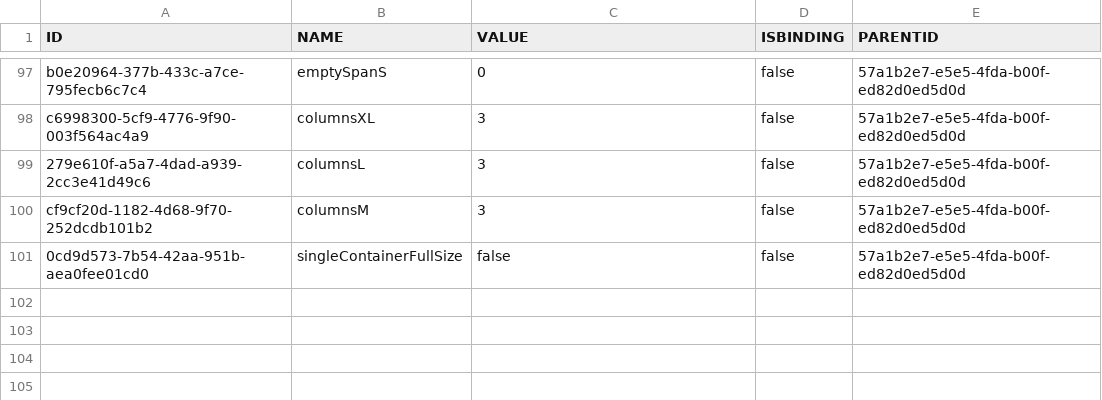
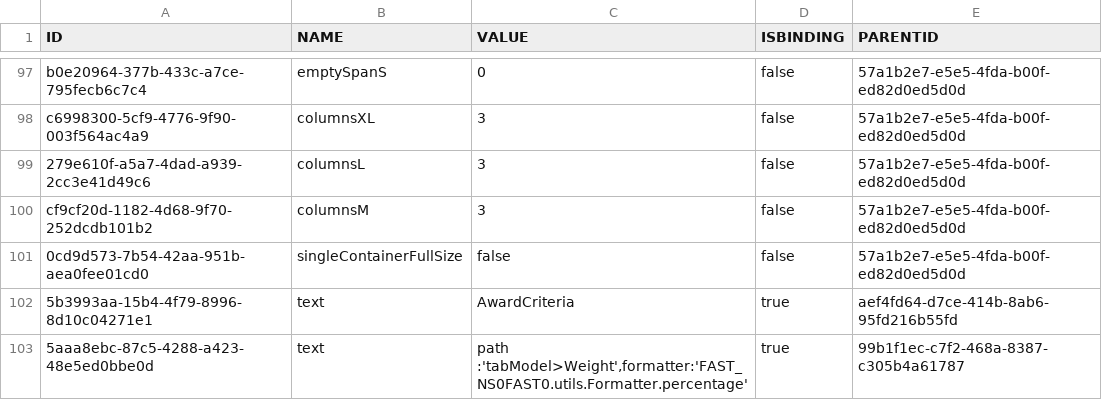
Before and after one commit to mandar-velankar/FAST_UI_TEMPLATES, a CSV file: db/data/com.bayer.SXTENDER.templates-Properties.csv, drawn as a sheet; only a part is shown, gaps mark what is left out.

```diff
--- a/db/data/com.bayer.SXTENDER.templates-Properties.csv
+++ b/db/data/com.bayer.SXTENDER.templates-Properties.csv
@@ -101 +101,3 @@ cf9cf20d-1182-4d68-9f70-252dcdb101b2;columnsM;3;false;57a1b2e7-e5e5-4fda-b00f-ed
 0cd9d573-7b54-42aa-951b-aea0fee01cd0;singleContainerFullSize;false;false;57a1b2e7-e5e5-4fda-b00f-ed82d0ed5d0d
+5b3993aa-15b4-4f79-8996-8d10c04271e1;text;AwardCriteria;true;aef4fd64-d7ce-414b-8ab6-95fd216b55fd
+5aaa8ebc-87c5-4288-a423-48e5ed0bbe0d;text;"path :'tabModel>Weight',formatter:'FAST_NS0FAST0.utils.Formatter.percentage'";true;99b1f1ec-c7f2-468a-8387-c305b4a61787
```
Also changed, not shown: db/data/com.bayer.SXTENDER.templates-Column.csv, db/data/com.bayer.SXTENDER.templates-Control.csv, 7 other files.
